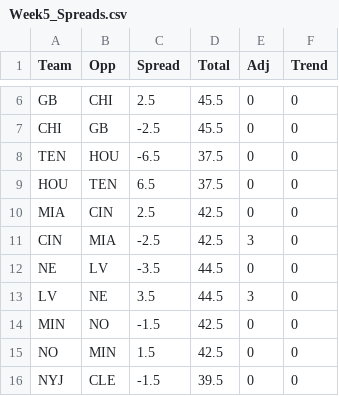
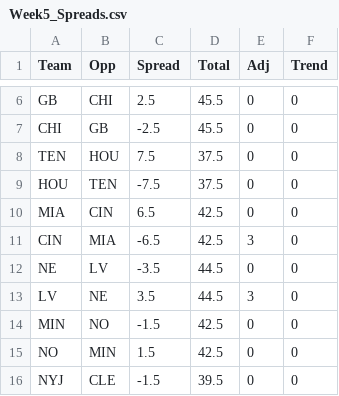
Before and after one commit to Deanomite1967/Deanomite_NFL_Picks_App, a CSV file: Week5_Spreads.csv, drawn as a sheet; only a part is shown, gaps mark what is left out.

Commit message:
Add files via upload

```diff
--- a/Week5_Spreads.csv
+++ b/Week5_Spreads.csv
@@ -7,6 +7,6 @@ GB,CHI,2.5,45.5,0,0
 CHI,GB,-2.5,45.5,0,0
-TEN,HOU,-6.5,37.5,0,0
-HOU,TEN,6.5,37.5,0,0
-MIA,CIN,2.5,42.5,0,0
-CIN,MIA,-2.5,42.5,3,0
+TEN,HOU,7.5,37.5,0,0
+HOU,TEN,-7.5,37.5,0,0
+MIA,CIN,6.5,42.5,0,0
+CIN,MIA,-6.5,42.5,3,0
 NE,LV,-3.5,44.5,0,0
```
